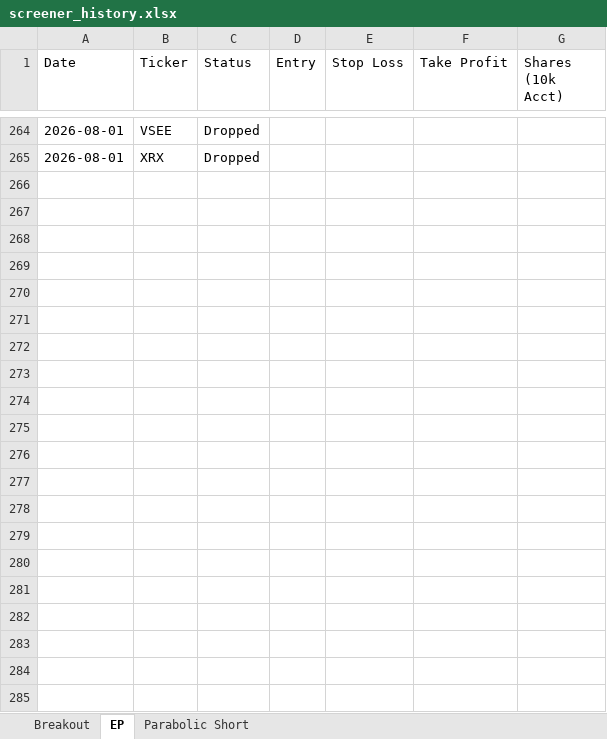
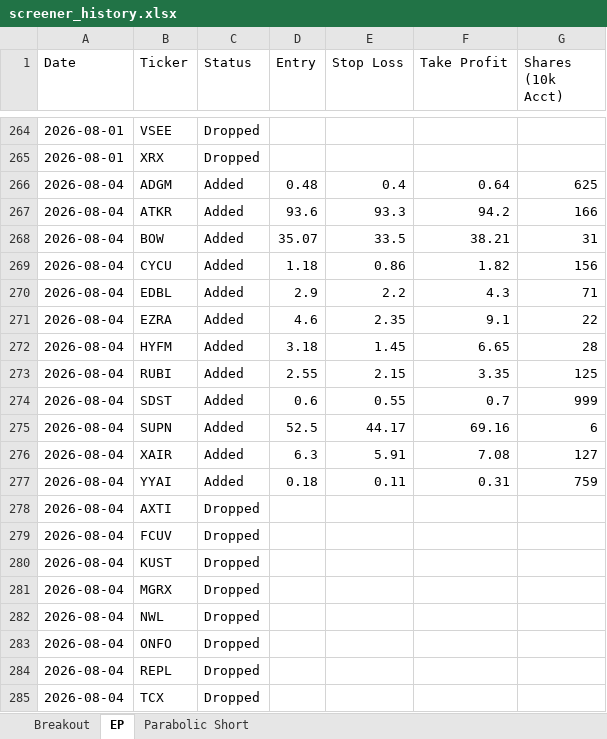
Before and after one commit to petarpanchev-lgtm/bug-free-umbrella, an Excel workbook: screener_history.xlsx, sheet EP, drawn as a sheet; only a part is shown, gaps mark what is left out; values as stored, in another font and other column widths than the file's, no borders; the diff names each change by its address in the sheet, - before the commit and + after, or states it on an @@ line.

```diff
--- a/screener_history.xlsx (sheet EP)
+++ b/screener_history.xlsx (sheet EP)
+row 266: 2026-08-04 | ADGM | Added | 0.48 | 0.4 | 0.64 | 625
+row 267: 2026-08-04 | ATKR | Added | 93.6 | 93.3 | 94.2 | 166
+row 268: 2026-08-04 | BOW | Added | 35.07 | 33.5 | 38.21 | 31
+row 269: 2026-08-04 | CYCU | Added | 1.18 | 0.86 | 1.82 | 156
+row 270: 2026-08-04 | EDBL | Added | 2.9 | 2.2 | 4.3 | 71
+row 271: 2026-08-04 | EZRA | Added | 4.6 | 2.35 | 9.1 | 22
+row 272: 2026-08-04 | HYFM | Added | 3.18 | 1.45 | 6.65 | 28
+row 273: 2026-08-04 | RUBI | Added | 2.55 | 2.15 | 3.35 | 125
+row 274: 2026-08-04 | SDST | Added | 0.6 | 0.55 | 0.7 | 999
+row 275: 2026-08-04 | SUPN | Added | 52.5 | 44.17 | 69.16 | 6
+row 276: 2026-08-04 | XAIR | Added | 6.3 | 5.91 | 7.08 | 127
+row 277: 2026-08-04 | YYAI | Added | 0.18 | 0.11 | 0.31 | 759
+row 278: 2026-08-04 | AXTI | Dropped
+row 279: 2026-08-04 | FCUV | Dropped
+row 280: 2026-08-04 | KUST | Dropped
+row 281: 2026-08-04 | MGRX | Dropped
+row 282: 2026-08-04 | NWL | Dropped
+row 283: 2026-08-04 | ONFO | Dropped
+row 284: 2026-08-04 | REPL | Dropped
+row 285: 2026-08-04 | TCX | Dropped
```
Also changed, not shown: sheet Breakout.
